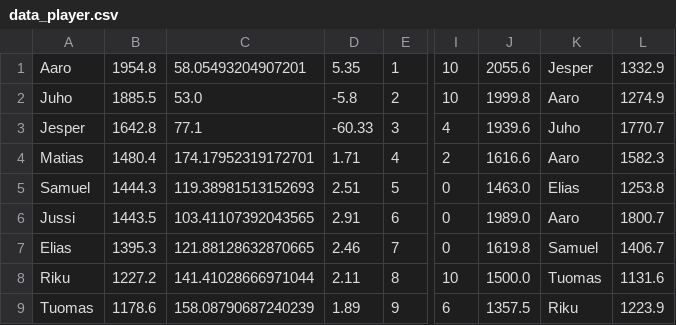
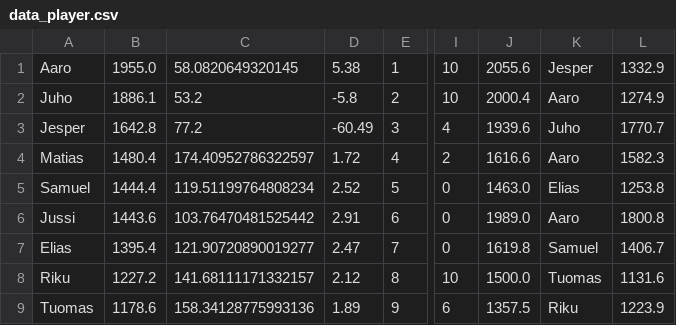
Before and after one commit to exksalted/pingelo, a CSV file: code/data_player.csv, drawn as a sheet; only a part is shown, gaps mark what is left out; the diff names each change by its address in the sheet, - before the commit and + after, or states it on an @@ line.

```diff
--- a/code/data_player.csv
+++ b/code/data_player.csv
-B1: 1954.8
+B1: 1955.0
-C1: 58.05493204907201
+C1: 58.0820649320145
-D1: 5.35
+D1: 5.38
-B2: 1885.5
+B2: 1886.1
-C2: 53.0
+C2: 53.2
-J2: 1999.8
+J2: 2000.4
-C3: 77.1
+C3: 77.2
-D3: -60.33
+D3: -60.49
-C4: 174.17952319172701
+C4: 174.40952786322597
-D4: 1.71
+D4: 1.72
-B5: 1444.3
+B5: 1444.4
-C5: 119.38981513152693
+C5: 119.51199764808234
-D5: 2.51
+D5: 2.52
-B6: 1443.5
+B6: 1443.6
-C6: 103.41107392043565
+C6: 103.76470481525442
-L6: 1800.7
+L6: 1800.8
-B7: 1395.3
+B7: 1395.4
-C7: 121.88128632870665
+C7: 121.90720890019277
-D7: 2.46
+D7: 2.47
-C8: 141.41028666971044
+C8: 141.68111171332157
-D8: 2.11
+D8: 2.12
-C9: 158.08790687240239
+C9: 158.34128775993136
```
Also changed, not shown: code/data_RatingsM.csv, code/data_ratingsD.csv, 2 other files.
